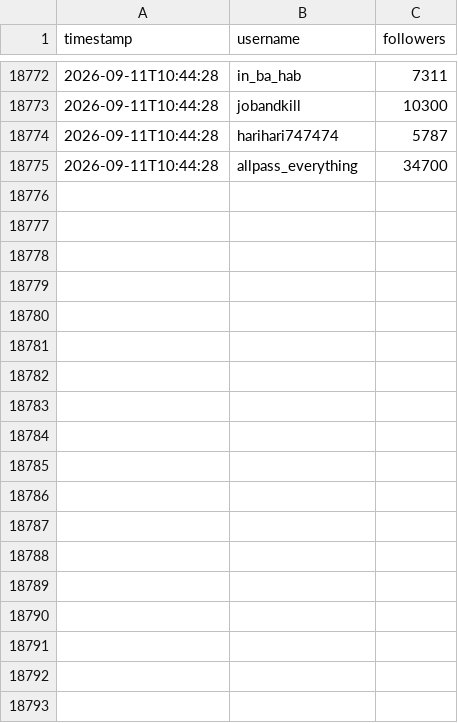
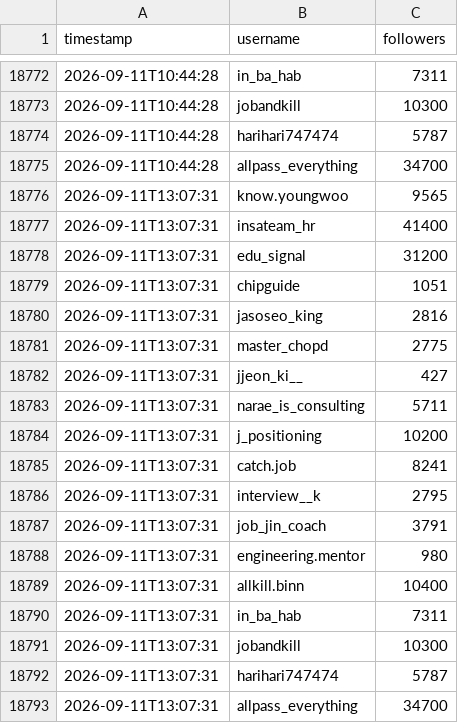
Before and after one commit to myomyosaju/thread-tracker, a CSV file: followers_data.csv, drawn as a sheet; only a part is shown, gaps mark what is left out; the diff names each change by its address in the sheet, - before the commit and + after, or states it on an @@ line.

Commit message:
data: 2026-09-11 13:08 UTC

```diff
--- a/followers_data.csv
+++ b/followers_data.csv
+row 18776: 2026-09-11T13:07:31 | know.youngwoo | 9565
+row 18777: 2026-09-11T13:07:31 | insateam_hr | 41400
+row 18778: 2026-09-11T13:07:31 | edu_signal | 31200
+row 18779: 2026-09-11T13:07:31 | chipguide | 1051
+row 18780: 2026-09-11T13:07:31 | jasoseo_king | 2816
+row 18781: 2026-09-11T13:07:31 | master_chopd | 2775
+row 18782: 2026-09-11T13:07:31 | jjeon_ki__ | 427
+row 18783: 2026-09-11T13:07:31 | narae_is_consulting | 5711
+row 18784: 2026-09-11T13:07:31 | j_positioning | 10200
+row 18785: 2026-09-11T13:07:31 | catch.job | 8241
+row 18786: 2026-09-11T13:07:31 | interview__k | 2795
+row 18787: 2026-09-11T13:07:31 | job_jin_coach | 3791
+row 18788: 2026-09-11T13:07:31 | engineering.mentor | 980
+row 18789: 2026-09-11T13:07:31 | allkill.binn | 10400
+row 18790: 2026-09-11T13:07:31 | in_ba_hab | 7311
+row 18791: 2026-09-11T13:07:31 | jobandkill | 10300
+row 18792: 2026-09-11T13:07:31 | harihari747474 | 5787
+row 18793: 2026-09-11T13:07:31 | allpass_everything | 34700
```
